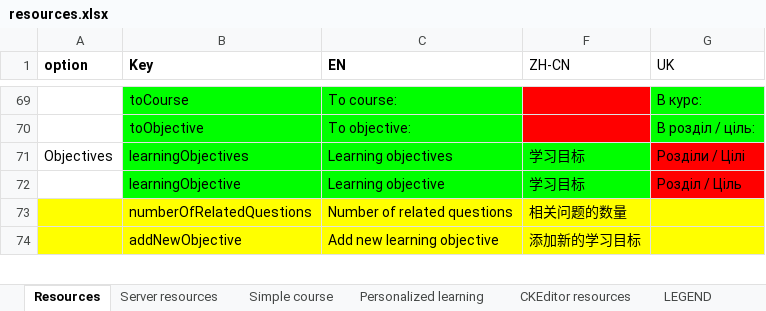
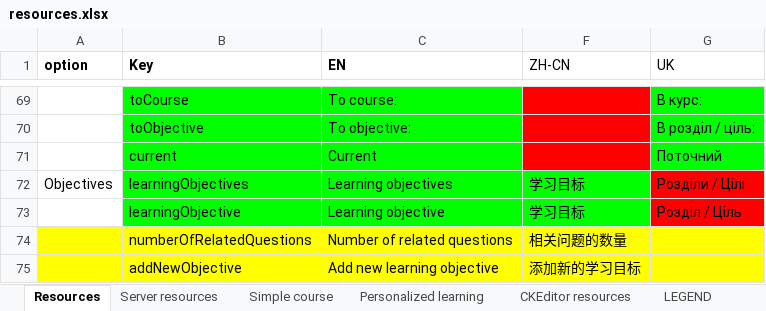
Before and after one commit to jaw4ik/assessment, an Excel workbook: sources/easygenerator.Web/App/localization/resources.xlsx, sheet Resources, drawn as a sheet; only a part is shown, gaps mark what is left out; values as stored, in another font and other column widths than the file's, no borders; charts and pictures not drawn; the diff names each change by its address in the sheet, - before the commit and + after, or states it on an @@ line.

Commit message:
Move: loading when try to move question. Add [current] to selected objective

```diff
--- a/sources/easygenerator.Web/App/localization/resources.xlsx (sheet Resources)
+++ b/sources/easygenerator.Web/App/localization/resources.xlsx (sheet Resources)
+row 71:  | current | Current |  | Поточний
```
Also changed, not shown: sheet Personalized learning, 6 other files.
